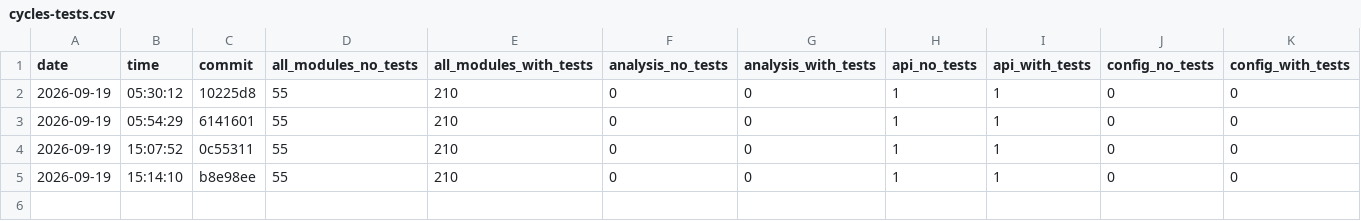
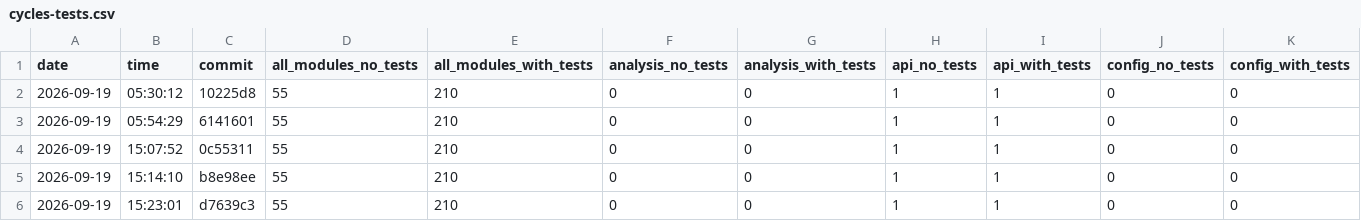
Before and after one commit to nguyentrungnghia1802/use, a CSV file: docs/archunit-results/cycles-tests.csv, drawn as a sheet; only a part is shown; rows hold the shown columns only; the diff names each change by its address in the sheet, - before the commit and + after, or states it on an @@ line.

```diff
--- a/docs/archunit-results/cycles-tests.csv
+++ b/docs/archunit-results/cycles-tests.csv
+row 6: 2026-09-19 | 15:23:01 | d7639c3 | 55 | 210 | 0 | 0 | 1 | 1 | 0 | 0
```
Also changed, not shown: 2 other files.
